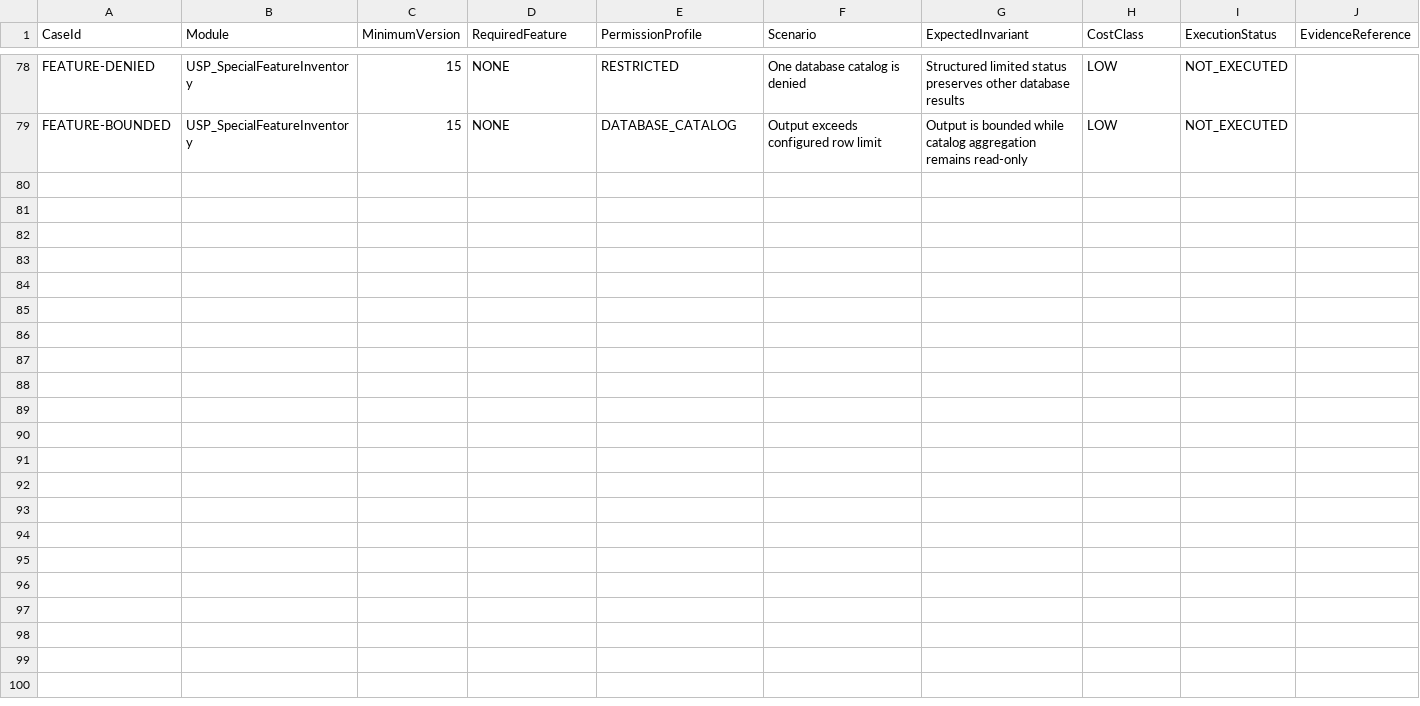
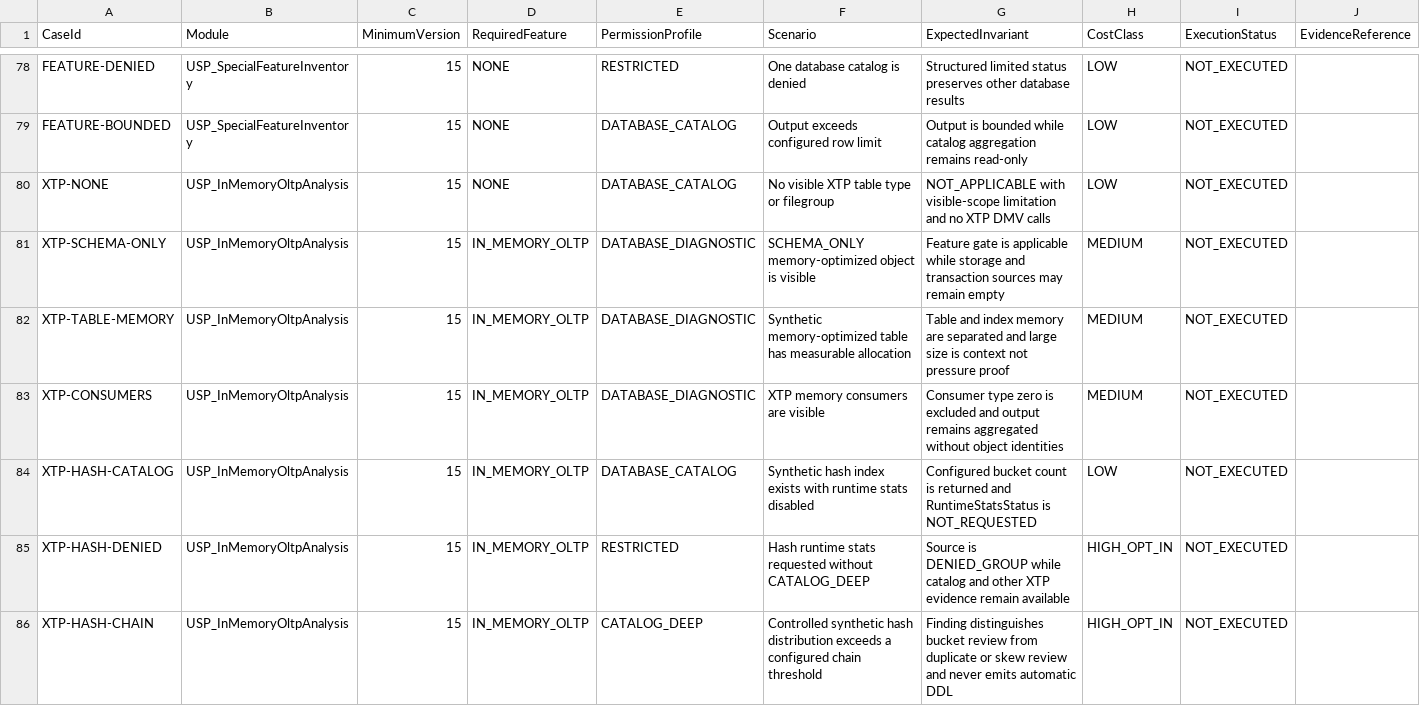
Before and after one commit to gecompat/SQL_Server_Analyze, a CSV file: Metadata/Quality/Special_Case_Test_Cases.csv, drawn as a sheet; only a part is shown, gaps mark what is left out; the diff covers the shown part only.

Commit message:
Ergänzt die In-Memory-OLTP-Tiefenanalyse

```diff
--- a/Metadata/Quality/Special_Case_Test_Cases.csv
+++ b/Metadata/Quality/Special_Case_Test_Cases.csv
@@ -79 +79,8 @@ FEATURE-DENIED,USP_SpecialFeatureInventory,15,NONE,RESTRICTED,One database catal
 FEATURE-BOUNDED,USP_SpecialFeatureInventory,15,NONE,DATABASE_CATALOG,Output exceeds configured row limit,Output is bounded while catalog aggregation remains read-only,LOW,NOT_EXECUTED,
+XTP-NONE,USP_InMemoryOltpAnalysis,15,NONE,DATABASE_CATALOG,No visible XTP table type or filegroup,NOT_APPLICABLE with visible-scope limitation and no XTP DMV calls,LOW,NOT_EXECUTED,
+XTP-SCHEMA-ONLY,USP_InMemoryOltpAnalysis,15,IN_MEMORY_OLTP,DATABASE_DIAGNOSTIC,SCHEMA_ONLY memory-optimized object is visible,Feature gate is applicable while storage and transaction sources may remain empty,MEDIUM,NOT_EXECUTED,
+XTP-TABLE-MEMORY,USP_InMemoryOltpAnalysis,15,IN_MEMORY_OLTP,DATABASE_DIAGNOSTIC,Synthetic memory-optimized table has measurable allocation,Table and index memory are separated and large size is context not pressure proof,MEDIUM,NOT_EXECUTED,
+XTP-CONSUMERS,USP_InMemoryOltpAnalysis,15,IN_MEMORY_OLTP,DATABASE_DIAGNOSTIC,XTP memory consumers are visible,Consumer type zero is excluded and output remains aggregated without object identities,MEDIUM,NOT_EXECUTED,
+XTP-HASH-CATALOG,USP_InMemoryOltpAnalysis,15,IN_MEMORY_OLTP,DATABASE_CATALOG,Synthetic hash index exists with runtime stats disabled,Configured bucket count is returned and RuntimeStatsStatus is NOT_REQUESTED,LOW,NOT_EXECUTED,
+XTP-HASH-DENIED,USP_InMemoryOltpAnalysis,15,IN_MEMORY_OLTP,RESTRICTED,Hash runtime stats requested without CATALOG_DEEP,Source is DENIED_GROUP while catalog and other XTP evidence remain available,HIGH_OPT_IN,NOT_EXECUTED,
+XTP-HASH-CHAIN,USP_InMemoryOltpAnalysis,15,IN_MEMORY_OLTP,CATALOG_DEEP,Controlled synthetic hash distribution exceeds a configured chain threshold,Finding distinguishes bucket review from duplicate or skew review and never emits automatic DDL,HIGH_OPT_IN,NOT_EXECUTED,
```
Also changed, not shown: 7 added rows and 1 edited cell elsewhere in this file, Metadata/Inventory/Objects.csv, Metadata/Inventory/Parameters.csv, 27 other files.
